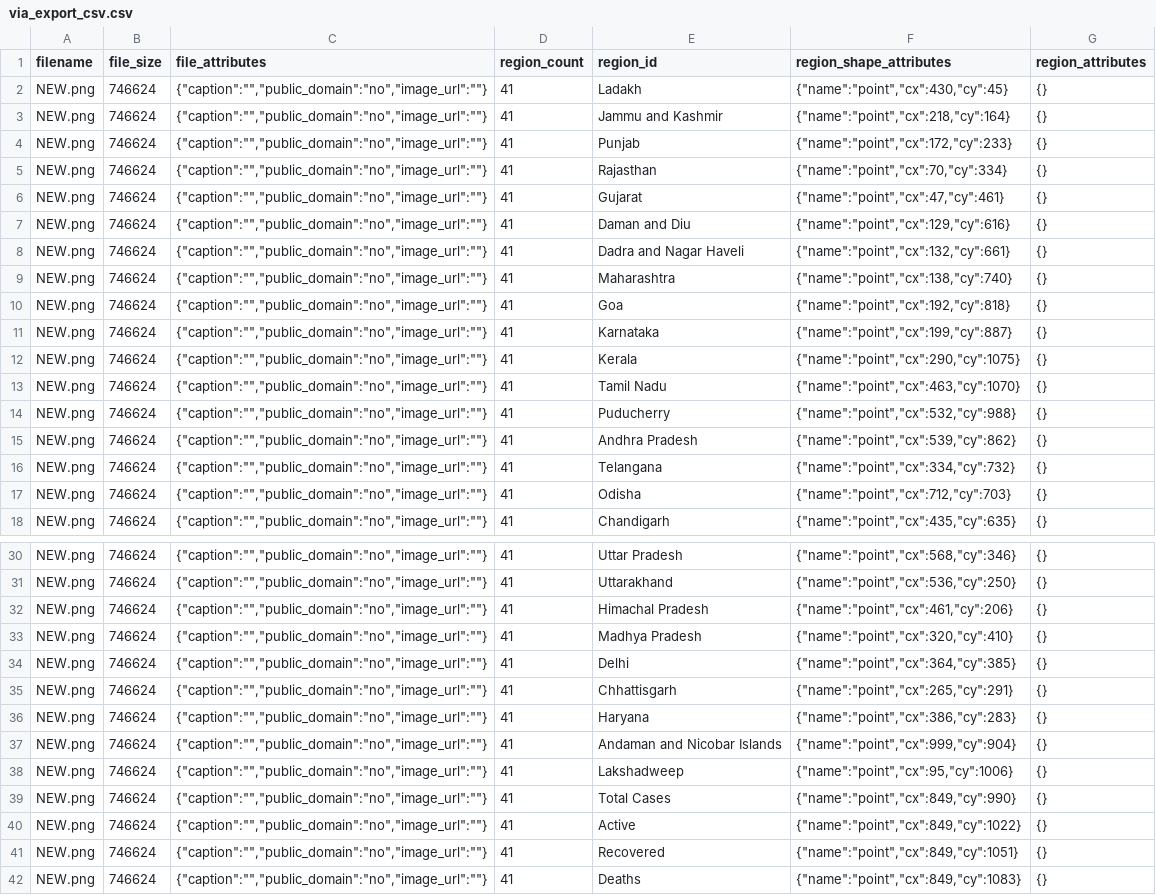
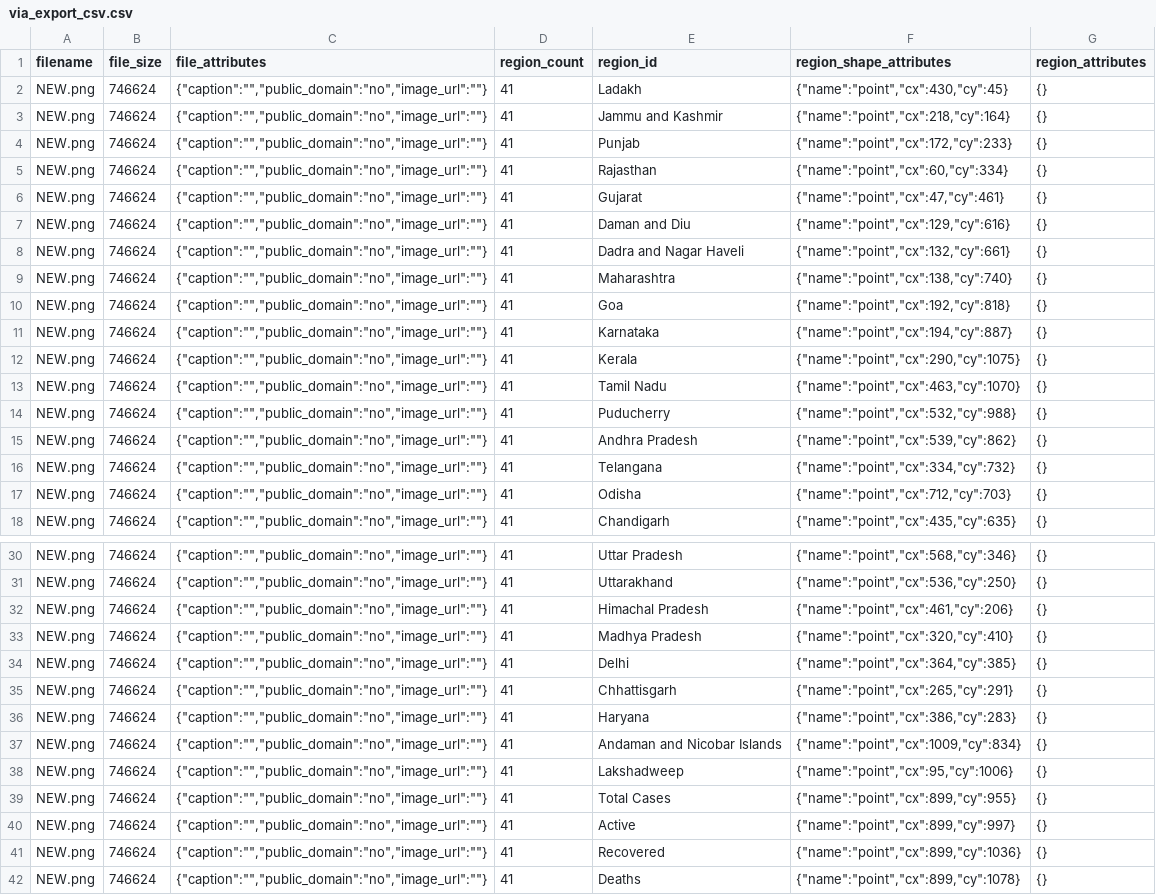
Before and after one commit to iamharsha1999/COVID-19_Bot, a CSV file: via_export_csv.csv, drawn as a sheet; only a part is shown, gaps mark what is left out.

```diff
--- a/via_export_csv.csv
+++ b/via_export_csv.csv
@@ -4,3 +4,3 @@ NEW.png,746624,"{""caption"":"""",""public_domain"":""no"",""image_url"":""""}",
 NEW.png,746624,"{""caption"":"""",""public_domain"":""no"",""image_url"":""""}",41,Punjab,"{""name"":""point"",""cx"":172,""cy"":233}",{}
-NEW.png,746624,"{""caption"":"""",""public_domain"":""no"",""image_url"":""""}",41,Rajasthan,"{""name"":""point"",""cx"":70,""cy"":334}",{}
+NEW.png,746624,"{""caption"":"""",""public_domain"":""no"",""image_url"":""""}",41,Rajasthan,"{""name"":""point"",""cx"":60,""cy"":334}",{}
 NEW.png,746624,"{""caption"":"""",""public_domain"":""no"",""image_url"":""""}",41,Gujarat,"{""name"":""point"",""cx"":47,""cy"":461}",{}
@@ -10,3 +10,3 @@ NEW.png,746624,"{""caption"":"""",""public_domain"":""no"",""image_url"":""""}",
 NEW.png,746624,"{""caption"":"""",""public_domain"":""no"",""image_url"":""""}",41,Goa,"{""name"":""point"",""cx"":192,""cy"":818}",{}
-NEW.png,746624,"{""caption"":"""",""public_domain"":""no"",""image_url"":""""}",41,Karnataka,"{""name"":""point"",""cx"":199,""cy"":887}",{}
+NEW.png,746624,"{""caption"":"""",""public_domain"":""no"",""image_url"":""""}",41,Karnataka,"{""name"":""point"",""cx"":194,""cy"":887}",{}
 NEW.png,746624,"{""caption"":"""",""public_domain"":""no"",""image_url"":""""}",41,Kerala,"{""name"":""point"",""cx"":290,""cy"":1075}",{}
@@ -36,7 +36,7 @@ NEW.png,746624,"{""caption"":"""",""public_domain"":""no"",""image_url"":""""}",
 NEW.png,746624,"{""caption"":"""",""public_domain"":""no"",""image_url"":""""}",41,Haryana,"{""name"":""point"",""cx"":386,""cy"":283}",{}
-NEW.png,746624,"{""caption"":"""",""public_domain"":""no"",""image_url"":""""}",41,Andaman and Nicobar Islands,"{""name"":""point"",""cx"":999,""cy"":904}",{}
+NEW.png,746624,"{""caption"":"""",""public_domain"":""no"",""image_url"":""""}",41,Andaman and Nicobar Islands,"{""name"":""point"",""cx"":1009,""cy"":834}",{}
 NEW.png,746624,"{""caption"":"""",""public_domain"":""no"",""image_url"":""""}",41,Lakshadweep,"{""name"":""point"",""cx"":95,""cy"":1006}",{}
-NEW.png,746624,"{""caption"":"""",""public_domain"":""no"",""image_url"":""""}",41,Total Cases,"{""name"":""point"",""cx"":849,""cy"":990}",{}
-NEW.png,746624,"{""caption"":"""",""public_domain"":""no"",""image_url"":""""}",41,Active,"{""name"":""point"",""cx"":849,""cy"":1022}",{}
-NEW.png,746624,"{""caption"":"""",""public_domain"":""no"",""image_url"":""""}",41,Recovered,"{""name"":""point"",""cx"":849,""cy"":1051}",{}
-NEW.png,746624,"{""caption"":"""",""public_domain"":""no"",""image_url"":""""}",41,Deaths,"{""name"":""point"",""cx"":849,""cy"":1083}",{}
+NEW.png,746624,"{""caption"":"""",""public_domain"":""no"",""image_url"":""""}",41,Total Cases,"{""name"":""point"",""cx"":899,""cy"":955}",{}
+NEW.png,746624,"{""caption"":"""",""public_domain"":""no"",""image_url"":""""}",41,Active,"{""name"":""point"",""cx"":899,""cy"":997}",{}
+NEW.png,746624,"{""caption"":"""",""public_domain"":""no"",""image_url"":""""}",41,Recovered,"{""name"":""point"",""cx"":899,""cy"":1036}",{}
+NEW.png,746624,"{""caption"":"""",""public_domain"":""no"",""image_url"":""""}",41,Deaths,"{""name"":""point"",""cx"":899,""cy"":1078}",{}
```
Also changed, not shown: 9 other files.
